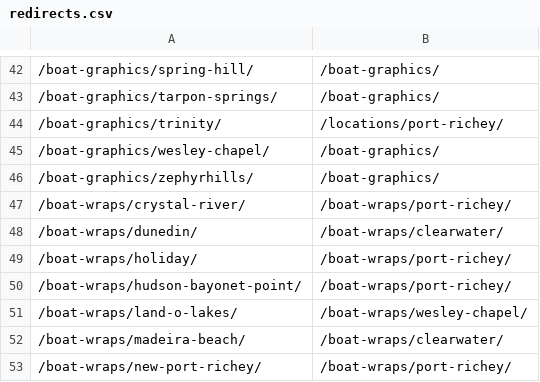
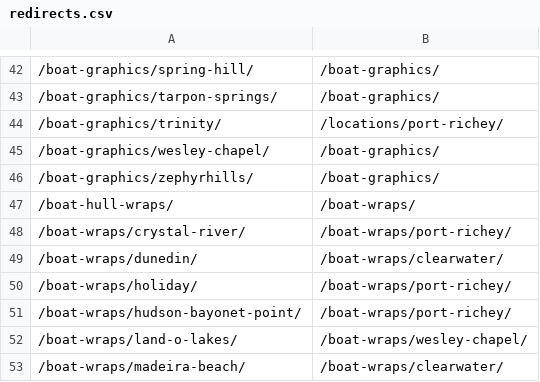
Before and after one commit to Radomski13/FlyVisuals-Redesign, a CSV file: launch/redirects.csv, drawn as a sheet; only a part is shown, gaps mark what is left out; the shorter side is filled out with more unchanged rows; the diff names each change by its address in the sheet, - before the commit and + after, or states it on an @@ line.

```diff
--- a/launch/redirects.csv
+++ b/launch/redirects.csv
+row 47: /boat-hull-wraps/ | /boat-wraps/
```
Also changed, not shown: launch/url-plan.csv, 10 other files.
